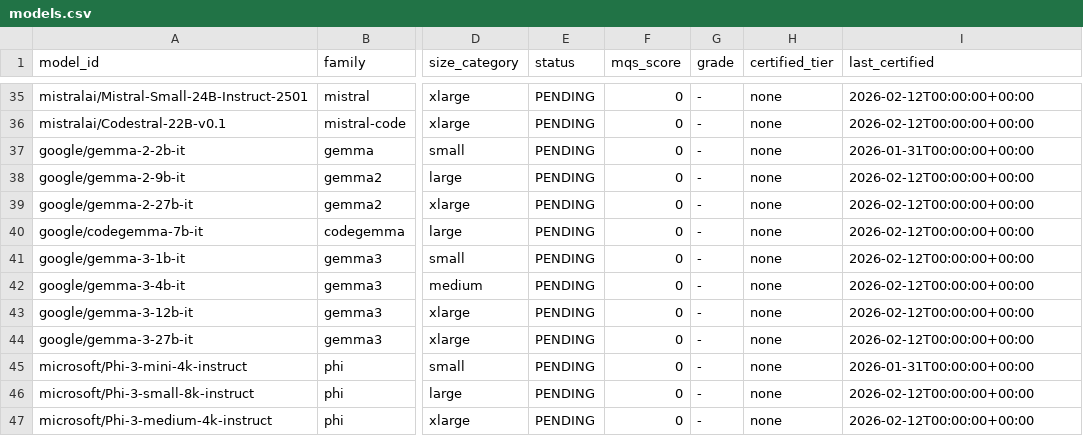
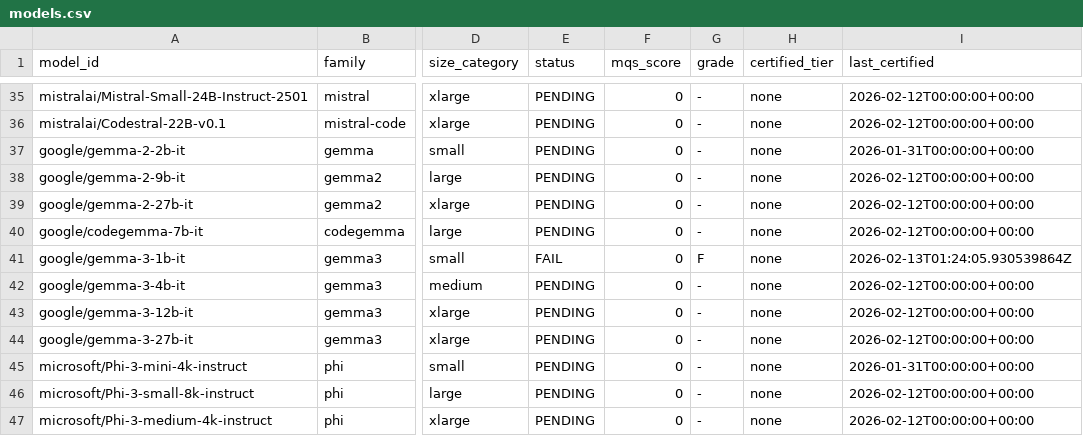
Before and after one commit to paiml/apr-model-qa-playbook, a CSV file: docs/certifications/models.csv, drawn as a sheet; only a part is shown, gaps mark what is left out; the diff covers the shown part only; the diff names each change by its address in the sheet, - before the commit and + after, or states it on an @@ line.

```diff
--- a/docs/certifications/models.csv
+++ b/docs/certifications/models.csv
-E41 (status): PENDING
+E41 (status): FAIL
-G41 (grade): -
+G41 (grade): F
-I41 (last_certified): 2026-02-12T00:00:00+00:00
+I41 (last_certified): 2026-02-13T01:24:05.930539864Z
```
Also changed, not shown: 83 edited cells elsewhere in this file, 4 other files.
